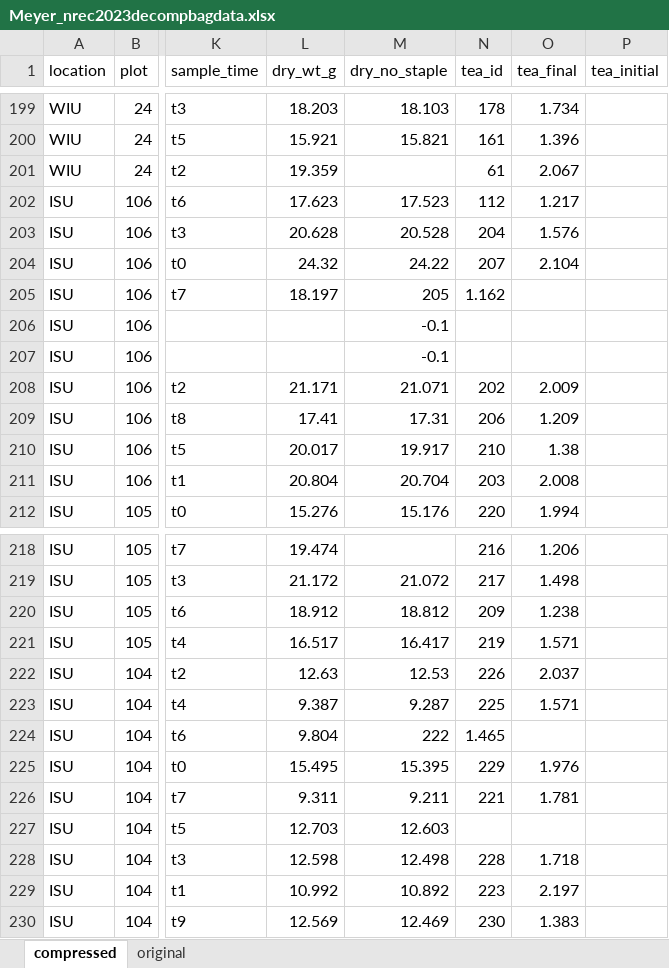
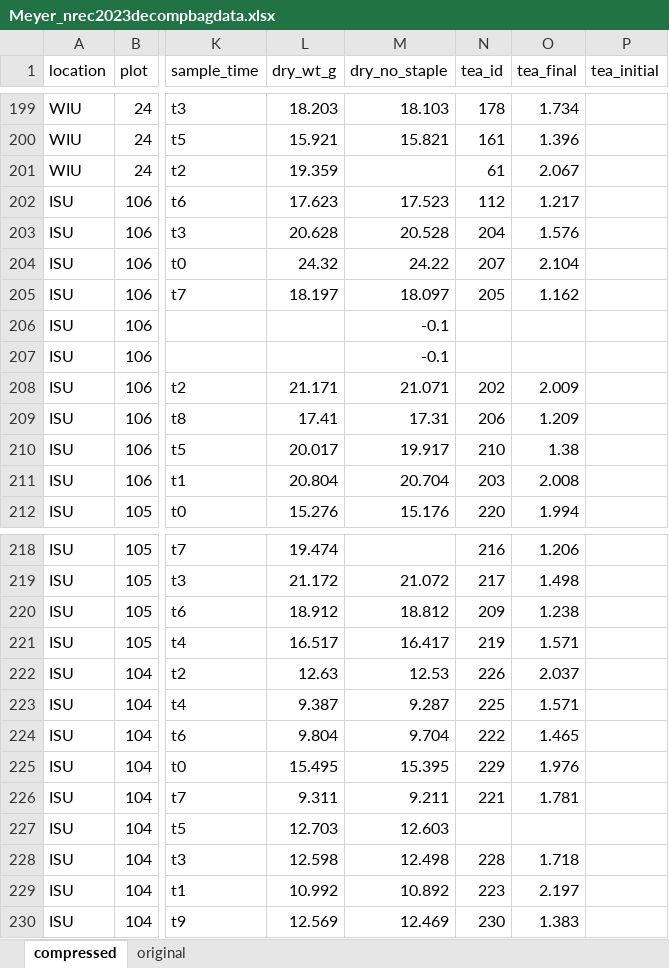
Before and after one commit to ryantmeyer98/2023_nrec_decomp, an Excel workbook: data/Meyer_nrec2023decompbagdata.xlsx, sheet compressed, drawn as a sheet; only a part is shown, gaps mark what is left out; values as stored, in another font and other column widths than the file's, no borders; the diff names each change by its address in the sheet, - before the commit and + after, or states it on an @@ line.

Commit message:
Cleaning and importing data.

```diff
--- a/data/Meyer_nrec2023decompbagdata.xlsx (sheet compressed)
+++ b/data/Meyer_nrec2023decompbagdata.xlsx (sheet compressed)
-M205 (dry_no_staple): 205
+M205 (dry_no_staple): 18.097
-N205 (tea_id): 1.162
+N205 (tea_id): 205
-O205 (tea_final): (empty)
+O205 (tea_final): 1.162
-M224 (dry_no_staple): 222
+M224 (dry_no_staple): 9.704
-N224 (tea_id): 1.465
+N224 (tea_id): 222
-O224 (tea_final): (empty)
+O224 (tea_final): 1.465
```
Also changed, not shown: 1 other file.
